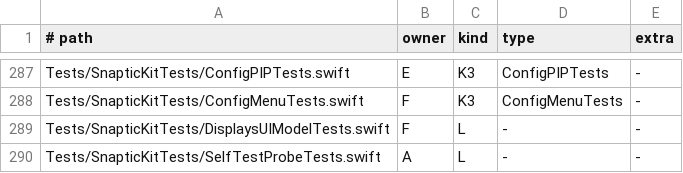
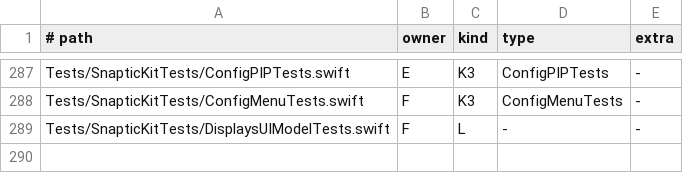
Before and after one commit to revylfitness/snaptic, a TSV file: scripts/stubs.tsv, drawn as a sheet; only a part is shown, gaps mark what is left out.

```diff
--- a/scripts/stubs.tsv
+++ b/scripts/stubs.tsv
@@ -289,2 +289 @@ Tests/SnapticKitTests/ConfigMenuTests.swift	F	K3	ConfigMenuTests	-
 Tests/SnapticKitTests/DisplaysUIModelTests.swift	F	L	-	-
-Tests/SnapticKitTests/SelfTestProbeTests.swift	A	L	-	-
```
Also changed, not shown: 1 other file.
